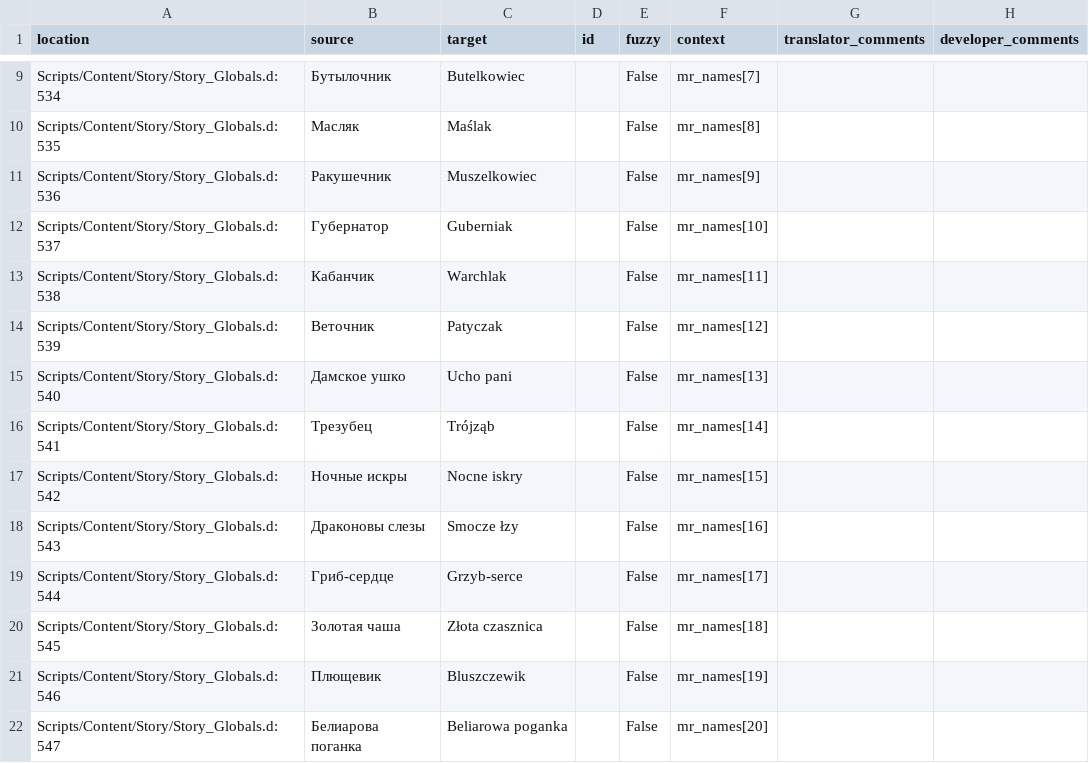
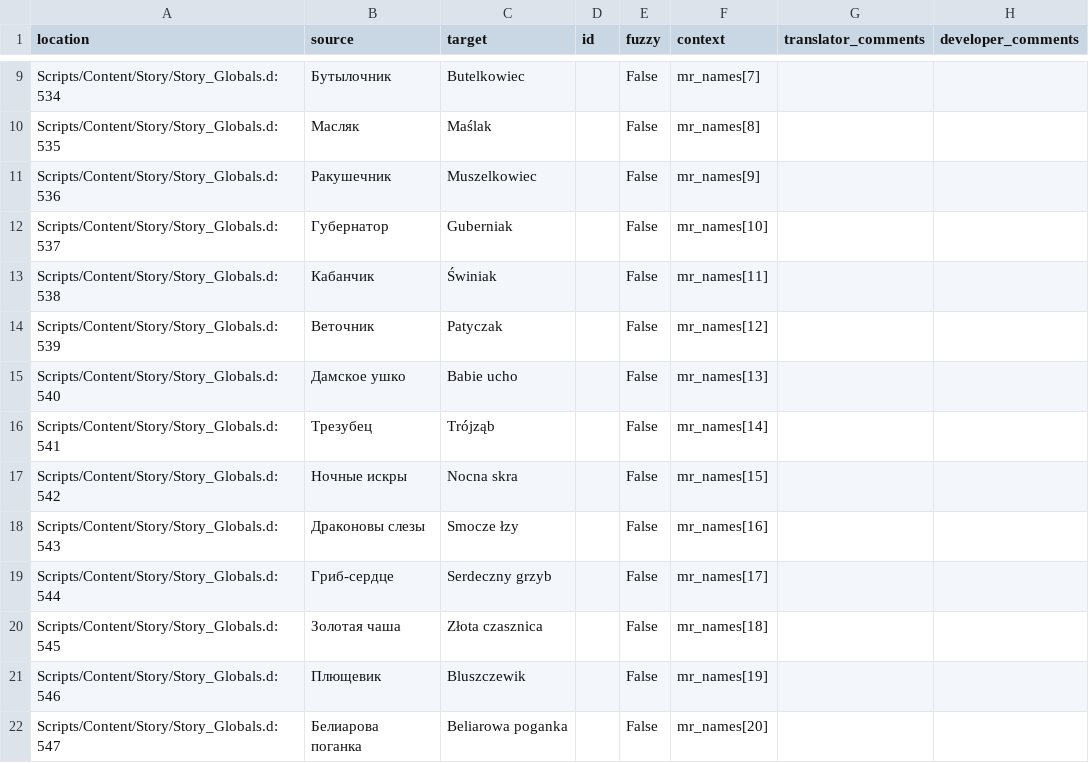
Before and after one commit to auronen/Mushroomers-Gothic-II-NoR-Mod-, a CSV file: .translations/pl/Story_globals.csv, drawn as a sheet; only a part is shown, gaps mark what is left out.

Commit message:
Translated using Weblate (Polish)
Currently translated at 34.4% (21 of 61 strings)

Translation: Mushroomers/Story_globals
Translate-URL: http://weblate.cokoliv.eu/projects/mushroomers/story_globals/pl/

```diff
--- a/.translations/pl/Story_globals.csv
+++ b/.translations/pl/Story_globals.csv
@@ -12,9 +12,9 @@
 "Scripts/Content/Story/Story_Globals.d:537","Губернатор","Guberniak","","False","mr_names[10]","",""
-"Scripts/Content/Story/Story_Globals.d:538","Кабанчик","Warchlak","","False","mr_names[11]","",""
+"Scripts/Content/Story/Story_Globals.d:538","Кабанчик","Świniak","","False","mr_names[11]","",""
 "Scripts/Content/Story/Story_Globals.d:539","Веточник","Patyczak","","False","mr_names[12]","",""
-"Scripts/Content/Story/Story_Globals.d:540","Дамское ушко","Ucho pani","","False","mr_names[13]","",""
+"Scripts/Content/Story/Story_Globals.d:540","Дамское ушко","Babie ucho","","False","mr_names[13]","",""
 "Scripts/Content/Story/Story_Globals.d:541","Трезубец","Trójząb","","False","mr_names[14]","",""
-"Scripts/Content/Story/Story_Globals.d:542","Ночные искры","Nocne iskry","","False","mr_names[15]","",""
+"Scripts/Content/Story/Story_Globals.d:542","Ночные искры","Nocna skra","","False","mr_names[15]","",""
 "Scripts/Content/Story/Story_Globals.d:543","Драконовы слезы","Smocze łzy","","False","mr_names[16]","",""
-"Scripts/Content/Story/Story_Globals.d:544","Гриб-сердце","Grzyb-serce","","False","mr_names[17]","",""
+"Scripts/Content/Story/Story_Globals.d:544","Гриб-сердце","Serdeczny grzyb","","False","mr_names[17]","",""
 "Scripts/Content/Story/Story_Globals.d:545","Золотая чаша","Złota czasznica","","False","mr_names[18]","",""
```
